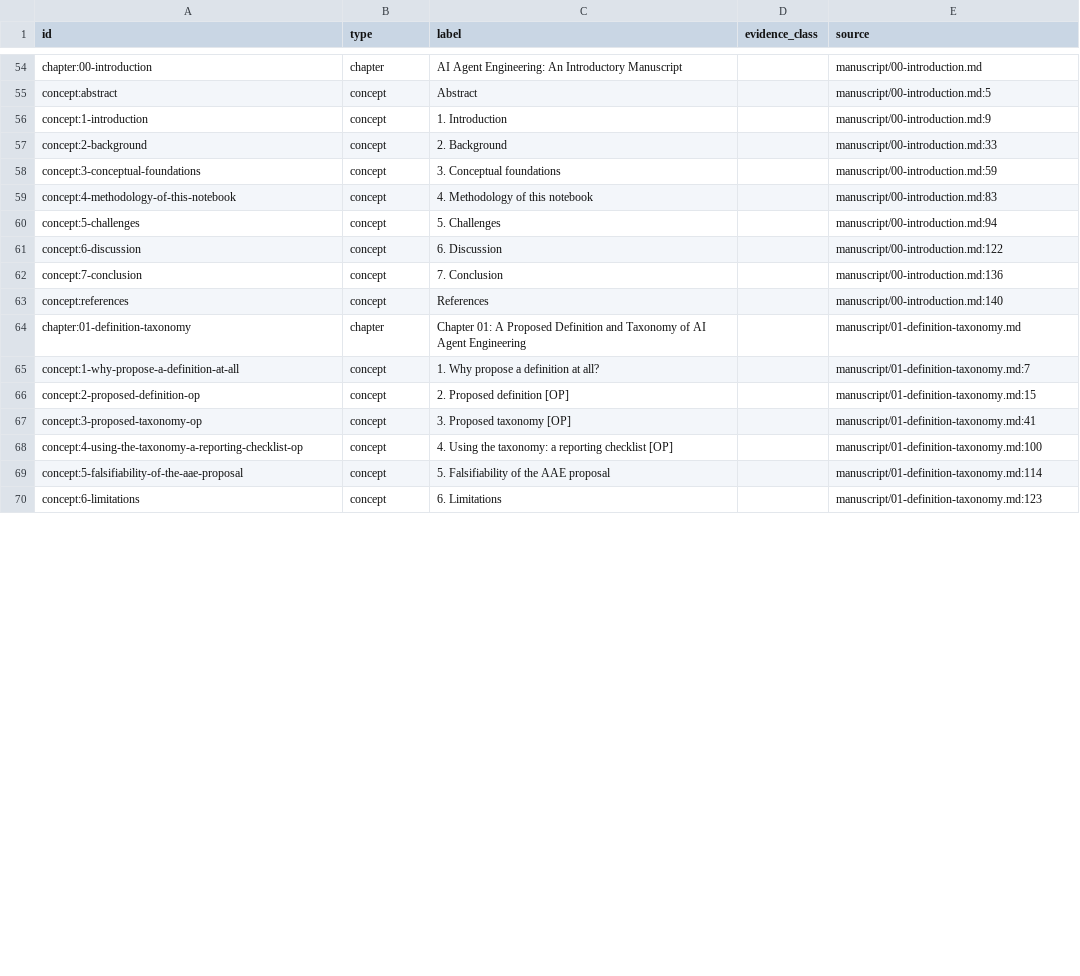
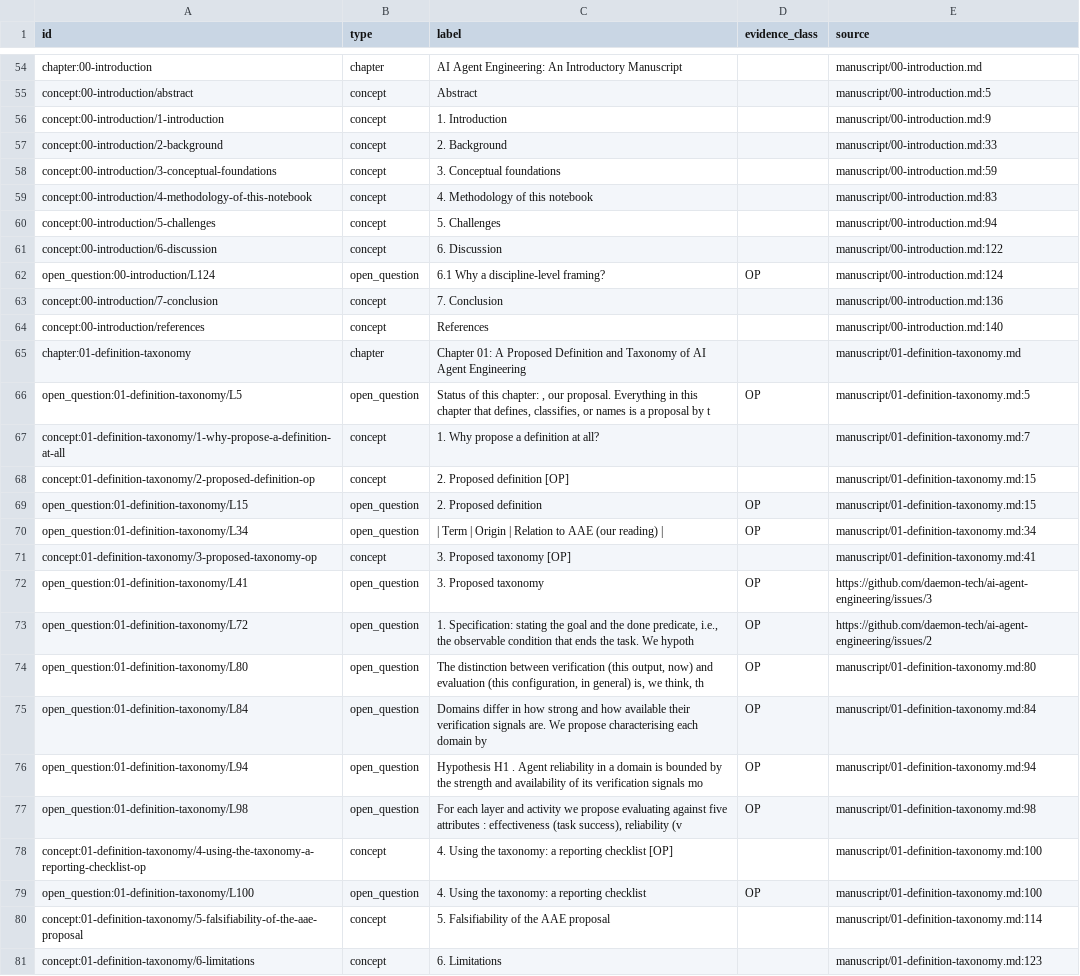
Before and after one commit to daemon-tech/ai-agent-engineering, a CSV file: graph/nodes.csv, drawn as a sheet; only a part is shown, gaps mark what is left out; addresses are those after the commit; the diff covers the shown part only; the diff names each change by its address in the sheet, - before the commit and + after, or states it on an @@ line.

Commit message:
graph: unique concept ids, build script, tag flags, coverage, open questions

```diff
--- a/graph/nodes.csv
+++ b/graph/nodes.csv
-A55 (id): concept:abstract
+A55 (id): concept:00-introduction/abstract
-A56 (id): concept:1-introduction
+A56 (id): concept:00-introduction/1-introduction
-A57 (id): concept:2-background
+A57 (id): concept:00-introduction/2-background
-A58 (id): concept:3-conceptual-foundations
+A58 (id): concept:00-introduction/3-conceptual-foundations
-A59 (id): concept:4-methodology-of-this-notebook
+A59 (id): concept:00-introduction/4-methodology-of-this-notebook
-A60 (id): concept:5-challenges
+A60 (id): concept:00-introduction/5-challenges
-A61 (id): concept:6-discussion
+A61 (id): concept:00-introduction/6-discussion
+row 62: open_question:00-introduction/L124 | open_question | 6.1 Why a discipline-level framing? | OP | manuscript/00-introduction.md:124
-A63 (id): concept:7-conclusion
+A63 (id): concept:00-introduction/7-conclusion
-A64 (id): concept:references
+A64 (id): concept:00-introduction/references
+row 66: open_question:01-definition-taxonomy/L5 | open_question | Status of this chapter: , our proposal. Everything in this chapter that defines, classifies, or names is a proposal by t | OP | manuscript/01-definition-taxonomy.md:5
-A67 (id): concept:1-why-propose-a-definition-at-all
+A67 (id): concept:01-definition-taxonomy/1-why-propose-a-definition-at-all
-A68 (id): concept:2-proposed-definition-op
+A68 (id): concept:01-definition-taxonomy/2-proposed-definition-op
+row 69: open_question:01-definition-taxonomy/L15 | open_question | 2. Proposed definition | OP | manuscript/01-definition-taxonomy.md:15
+row 70: open_question:01-definition-taxonomy/L34 | open_question | | Term | Origin | Relation to AAE (our reading) | | OP | manuscript/01-definition-taxonomy.md:34
-A71 (id): concept:3-proposed-taxonomy-op
+A71 (id): concept:01-definition-taxonomy/3-proposed-taxonomy-op
+row 72: open_question:01-definition-taxonomy/L41 | open_question | 3. Proposed taxonomy | OP | https://github.com/daemon-tech/ai-agent-engineering/issues/3
+row 73: open_question:01-definition-taxonomy/L72 | open_question | 1. Specification: stating the goal and the done predicate, i.e., the observable condition that ends the task. We hypoth | OP | https://github.com/daemon-tech/ai-agent-engineering/issues/2
+row 74: open_question:01-definition-taxonomy/L80 | open_question | The distinction between verification (this output, now) and evaluation (this configuration, in general) is, we think, th | OP | manuscript/01-definition-taxonomy.md:80
+row 75: open_question:01-definition-taxonomy/L84 | open_question | Domains differ in how strong and how available their verification signals are. We propose characterising each domain by | OP | manuscript/01-definition-taxonomy.md:84
+row 76: open_question:01-definition-taxonomy/L94 | open_question | Hypothesis H1 . Agent reliability in a domain is bounded by the strength and availability of its verification signals mo | OP | manuscript/01-definition-taxonomy.md:94
+row 77: open_question:01-definition-taxonomy/L98 | open_question | For each layer and activity we propose evaluating against five attributes : effectiveness (task success), reliability (v | OP | manuscript/01-definition-taxonomy.md:98
-A78 (id): concept:4-using-the-taxonomy-a-reporting-checklist-op
+A78 (id): concept:01-definition-taxonomy/4-using-the-taxonomy-a-reporting-checklist-op
+row 79: open_question:01-definition-taxonomy/L100 | open_question | 4. Using the taxonomy: a reporting checklist | OP | manuscript/01-definition-taxonomy.md:100
-A80 (id): concept:5-falsifiability-of-the-aae-proposal
+A80 (id): concept:01-definition-taxonomy/5-falsifiability-of-the-aae-proposal
-A81 (id): concept:6-limitations
+A81 (id): concept:01-definition-taxonomy/6-limitations
```
Also changed, not shown: 11 added rows, 47 moved rows and 21 edited cells elsewhere in this file, 5 other files.
